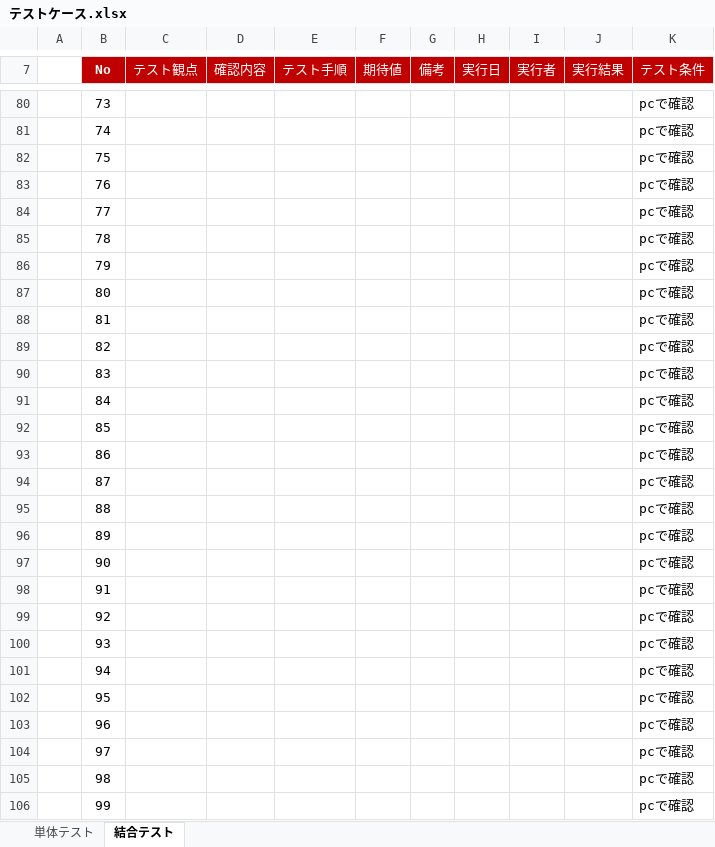
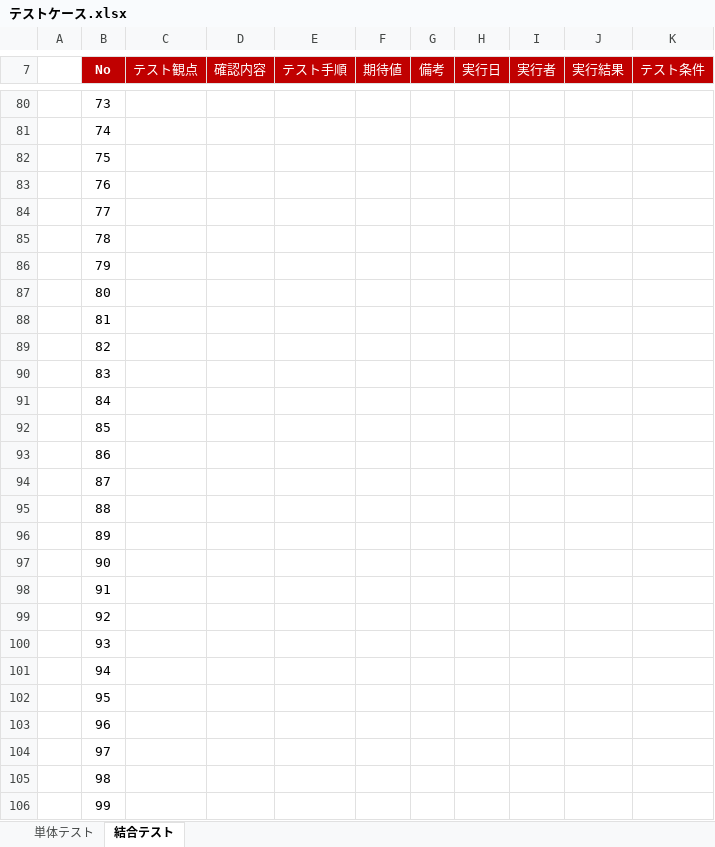
Before and after one commit to kogaryotaro/accountEntry, an Excel workbook: テストケース.xlsx, sheet 結合テスト, drawn as a sheet; only a part is shown, gaps mark what is left out; values as stored, in another font and other column widths than the file's, no borders; the diff covers the shown part only; the diff names each change by its address in the sheet, - before the commit and + after, or states it on an @@ line.

```diff
--- a/テストケース.xlsx (sheet 結合テスト)
+++ b/テストケース.xlsx (sheet 結合テスト)
-K80:K106 (テスト条件): pcで確認
+K80:K106 (テスト条件): (empty)
```
Also changed, not shown: 39 edited cells elsewhere in this sheet.
